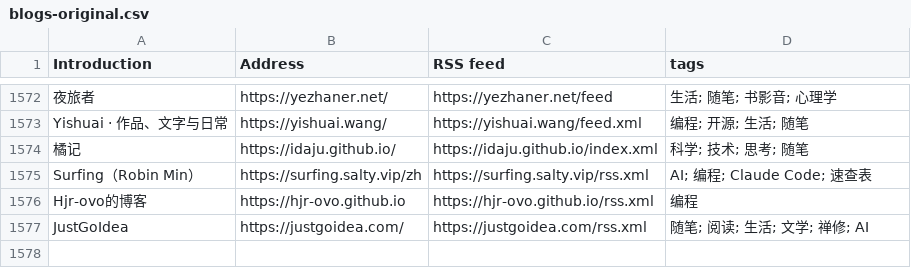
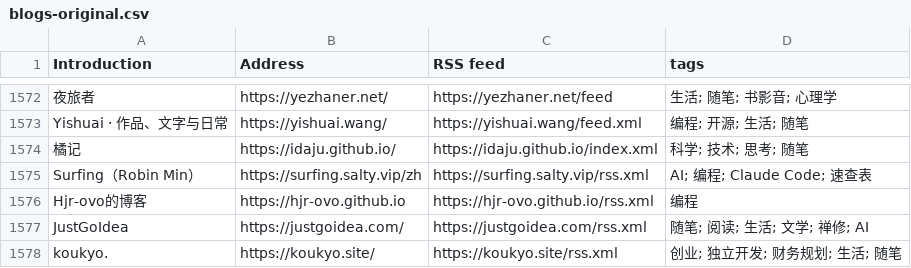
Before and after one commit to FreeWillDeveloper/forward, a CSV file: collections/ForwardCollections-chinese-independent-blogs/blogs-original.csv, drawn as a sheet; only a part is shown, gaps mark what is left out.

```diff
--- a/collections/ForwardCollections-chinese-independent-blogs/blogs-original.csv
+++ b/collections/ForwardCollections-chinese-independent-blogs/blogs-original.csv
@@ -1577 +1577,2 @@ Hjr-ovo的博客, https://hjr-ovo.github.io, https://hjr-ovo.github.io/rss.xml,
 JustGoIdea, https://justgoidea.com/, https://justgoidea.com/rss.xml, 随笔; 阅读; 生活; 文学; 禅修; AI
+koukyo., https://koukyo.site/, https://koukyo.site/rss.xml, 创业; 独立开发; 财务规划; 生活; 随笔
```
Also changed, not shown: 14 other files.
